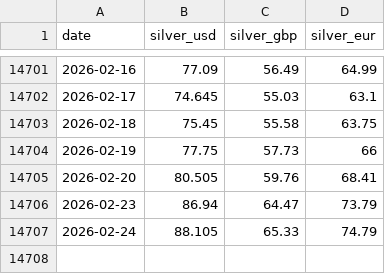
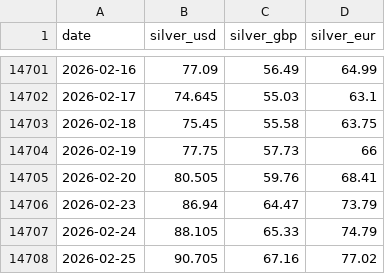
Before and after one commit to unbalancedparentheses/forex-centuries, a CSV file: data/sources/lbma/lbma_silver_daily.csv, drawn as a sheet; only a part is shown, gaps mark what is left out.

```diff
--- a/data/sources/lbma/lbma_silver_daily.csv
+++ b/data/sources/lbma/lbma_silver_daily.csv
@@ -14707 +14707,2 @@ date,silver_usd,silver_gbp,silver_eur
 2026-02-24,88.105,65.33,74.79
+2026-02-25,90.705,67.16,77.02
```
Also changed, not shown: data/sources/lbma/lbma_gold_daily.csv, data/sources/measuringworth/measuringworth_gold_prices.csv, 5 other files.
